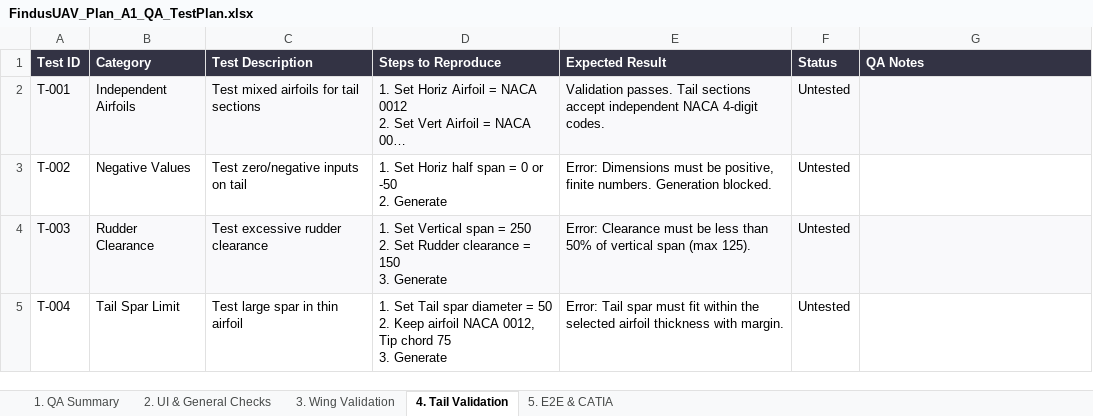
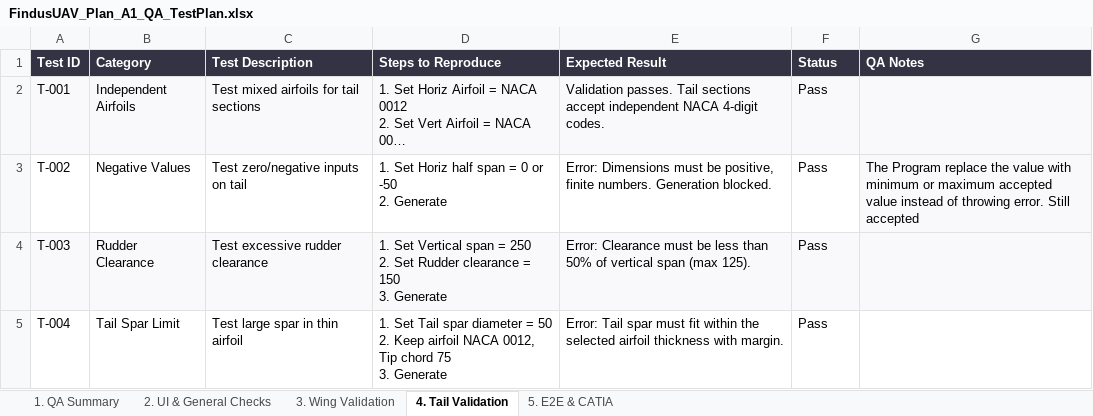
Before and after one commit to alkhazraji96/FindusUAV, an Excel workbook: Docs/FindusUAV_Plan_A1_QA_TestPlan.xlsx, sheet 4. Tail Validation, drawn as a sheet; long unchanged cells end in …; values as stored, in another font and other column widths than the file's, no borders; the diff names each change by its address in the sheet, - before the commit and + after, or states it on an @@ line.

```diff
--- a/Docs/FindusUAV_Plan_A1_QA_TestPlan.xlsx (sheet 4. Tail Validation)
+++ b/Docs/FindusUAV_Plan_A1_QA_TestPlan.xlsx (sheet 4. Tail Validation)
-F2:F5 (Status): Untested
+F2:F5 (Status): Pass
-G3 (QA Notes): (empty)
+G3 (QA Notes): The Program replace the value with minimum or maximum accepted value instead of throwing error. Still accepted
-G3 fill: none
+G3 fill: #F9F9FB
```
Also changed, not shown: sheet 5. E2E & CATIA, sheet 3. Wing Validation, sheet 2. UI & General Checks, sheet 1. QA Summary.
